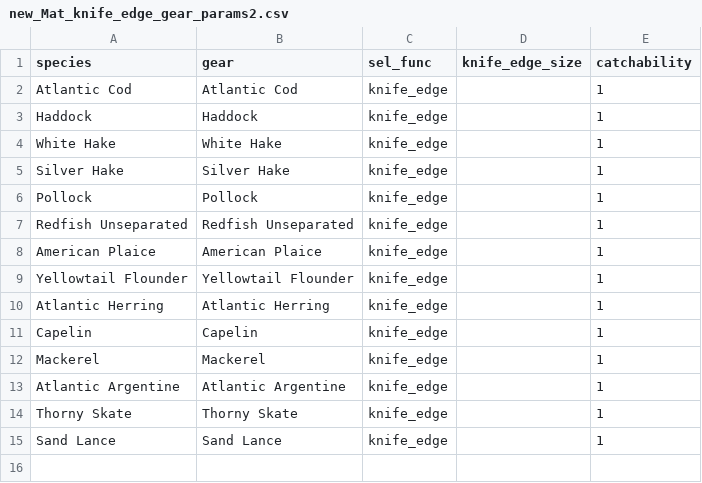
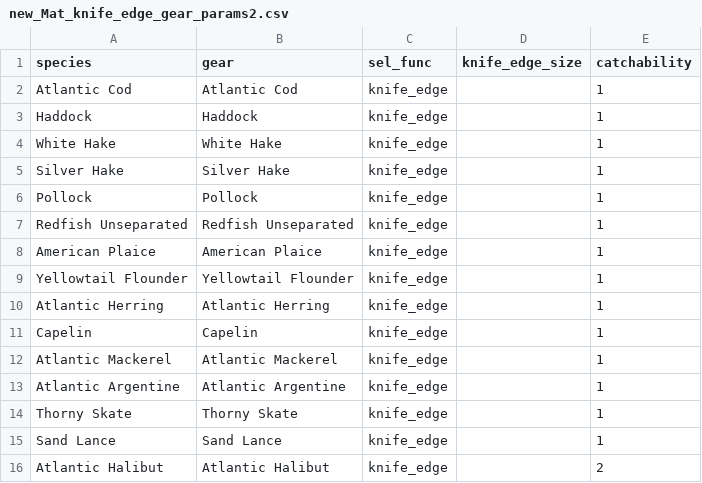
Before and after one commit to Ezekiel-Adekoya/ESS_Restructured, a CSV file: Ess_data/new_Mat_knife_edge_gear_params2.csv, drawn as a sheet.

```diff
--- a/Ess_data/new_Mat_knife_edge_gear_params2.csv
+++ b/Ess_data/new_Mat_knife_edge_gear_params2.csv
@@ -11,3 +11,3 @@ Atlantic Herring,Atlantic Herring,knife_edge,,1
 Capelin,Capelin,knife_edge,,1
-Mackerel,Mackerel,knife_edge,,1
+Atlantic Mackerel,Atlantic Mackerel,knife_edge,,1
 Atlantic Argentine,Atlantic Argentine,knife_edge,,1
@@ -15 +15,2 @@ Thorny Skate,Thorny Skate,knife_edge,,1
 Sand Lance,Sand Lance,knife_edge,,1
+Atlantic Halibut,Atlantic Halibut,knife_edge,,2
```
Also changed, not shown: Ess_data/new_ESS_species_params.csv, Ess_data/new_catches_nafo.csv, 27 other files.
